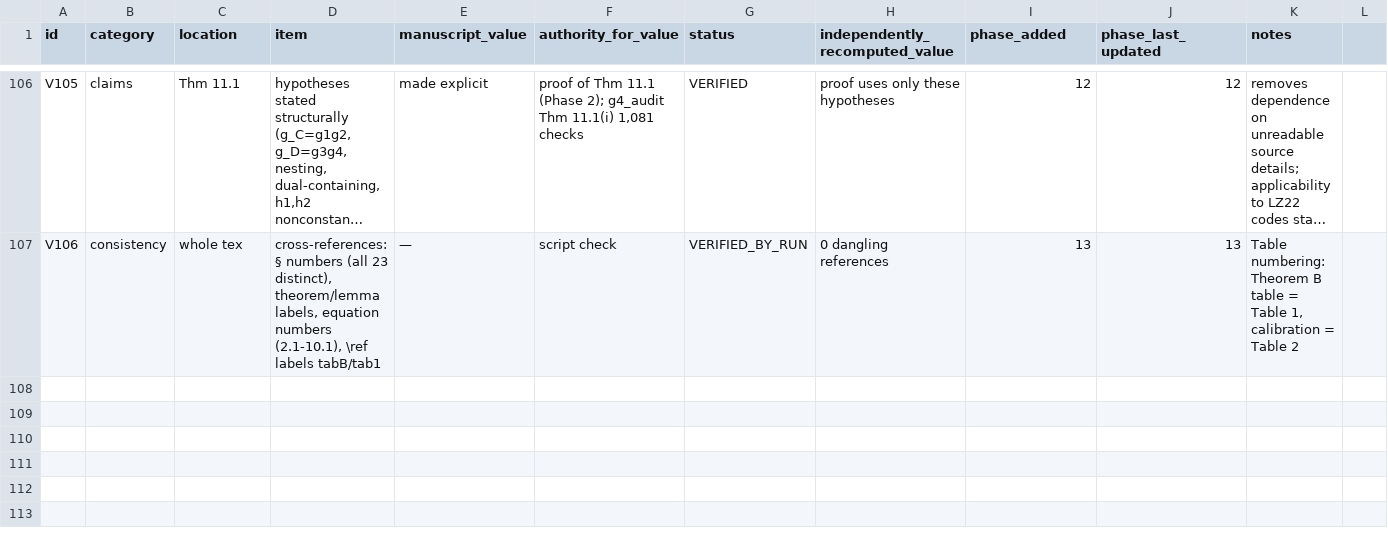
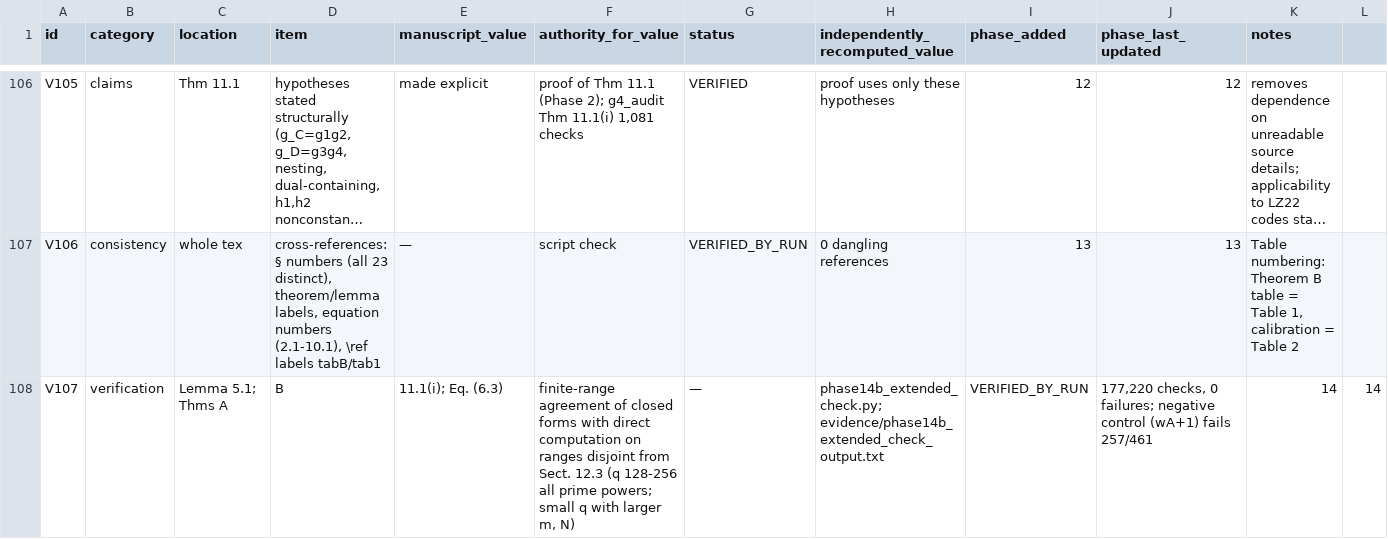
Before and after one commit to arunyadav0307-stack/Reciprocal-, a CSV file: RFDQSC_PROJECT/WORKING/06_VALUE_LEDGER/VALUE_LEDGER.csv, drawn as a sheet; only a part is shown, gaps mark what is left out; long unchanged cells end in …; rows hold the shown columns only; the diff names each change by its address in the sheet, - before the commit and + after, or states it on an @@ line.

Commit message:
Extra finite-range verification (177,220 checks, 0 failures); ledger V107
Co-authored-by: arena-agent <297053741+arena-agent@users.noreply.github.com>

```diff
--- a/RFDQSC_PROJECT/WORKING/06_VALUE_LEDGER/VALUE_LEDGER.csv
+++ b/RFDQSC_PROJECT/WORKING/06_VALUE_LEDGER/VALUE_LEDGER.csv
+row 108: V107 | verification | Lemma 5.1; Thms A | B | 11.1(i); Eq. (6.3) | finite-range agreement of closed forms with direct computation on ranges disjoint from Sect. 12.3 (q 128-256 all prime powers; small q with larger m, N) | — | phase14b_extended_check.py; evidence/phase14b_extended_check_output.txt | VERIFIED_BY_RUN | 177,220 checks, 0 failures; negative control (wA+1) fails 257/461 | 14 | 14
```
Also changed, not shown: 8 other files.
